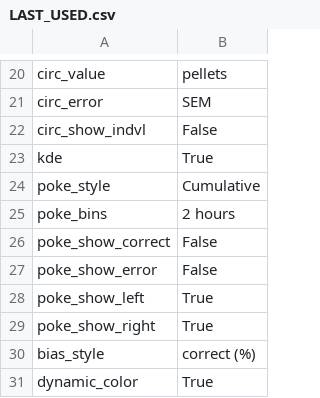
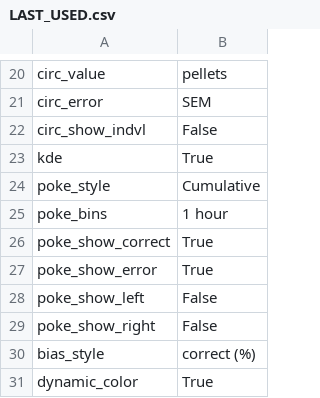
Before and after one commit to earnestt1234/FED3_Viz, a CSV file: FED3_Viz/settings/LAST_USED.csv, drawn as a sheet; only a part is shown, gaps mark what is left out; the diff covers the shown part only.

```diff
--- a/FED3_Viz/settings/LAST_USED.csv
+++ b/FED3_Viz/settings/LAST_USED.csv
@@ -24,7 +24,7 @@ kde,True
 poke_style,Cumulative
-poke_bins,2 hours
-poke_show_correct,False
-poke_show_error,False
-poke_show_left,True
-poke_show_right,True
+poke_bins,1 hour
+poke_show_correct,True
+poke_show_error,True
+poke_show_left,False
+poke_show_right,False
 bias_style,correct (%)
```
Also changed, not shown: 10 edited cells elsewhere in this file, 3 other files.
